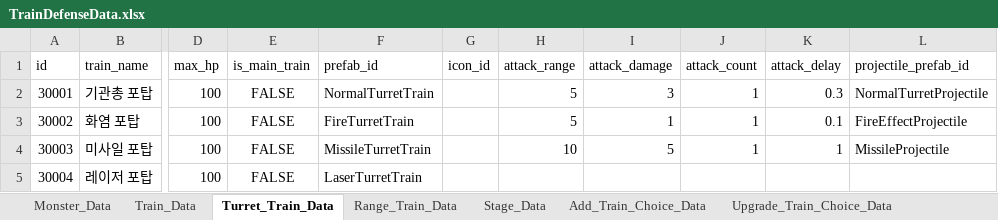
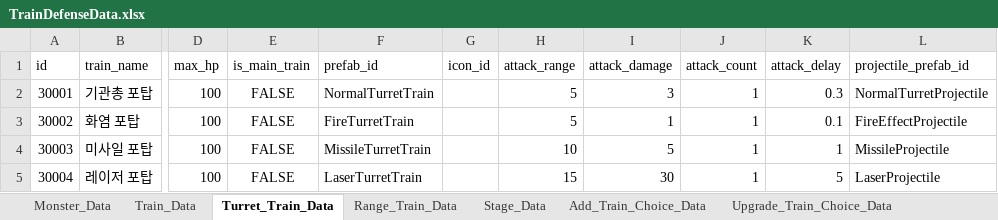
Before and after one commit to cumic06/TrainDefense, an Excel workbook: Assets/TrainDefenseData.xlsx, sheet Turret_Train_Data, drawn as a sheet; only a part is shown, gaps mark what is left out; values as stored, in another font and other column widths than the file's, no borders; the diff names each change by its address in the sheet, - before the commit and + after, or states it on an @@ line.

Commit message:
feat: Projectile분리, laser 포탑 구현중

```diff
--- a/Assets/TrainDefenseData.xlsx (sheet Turret_Train_Data)
+++ b/Assets/TrainDefenseData.xlsx (sheet Turret_Train_Data)
-H5 (attack_range): (empty)
+H5 (attack_range): 15
-I5 (attack_damage): (empty)
+I5 (attack_damage): 30
-J5 (attack_count): (empty)
+J5 (attack_count): 1
-K5 (attack_delay): (empty)
+K5 (attack_delay): 5
-L5 (projectile_prefab_id): (empty)
+L5 (projectile_prefab_id): LaserProjectile
```
Also changed, not shown: sheet Add_Train_Choice_Data, 14 other files.
